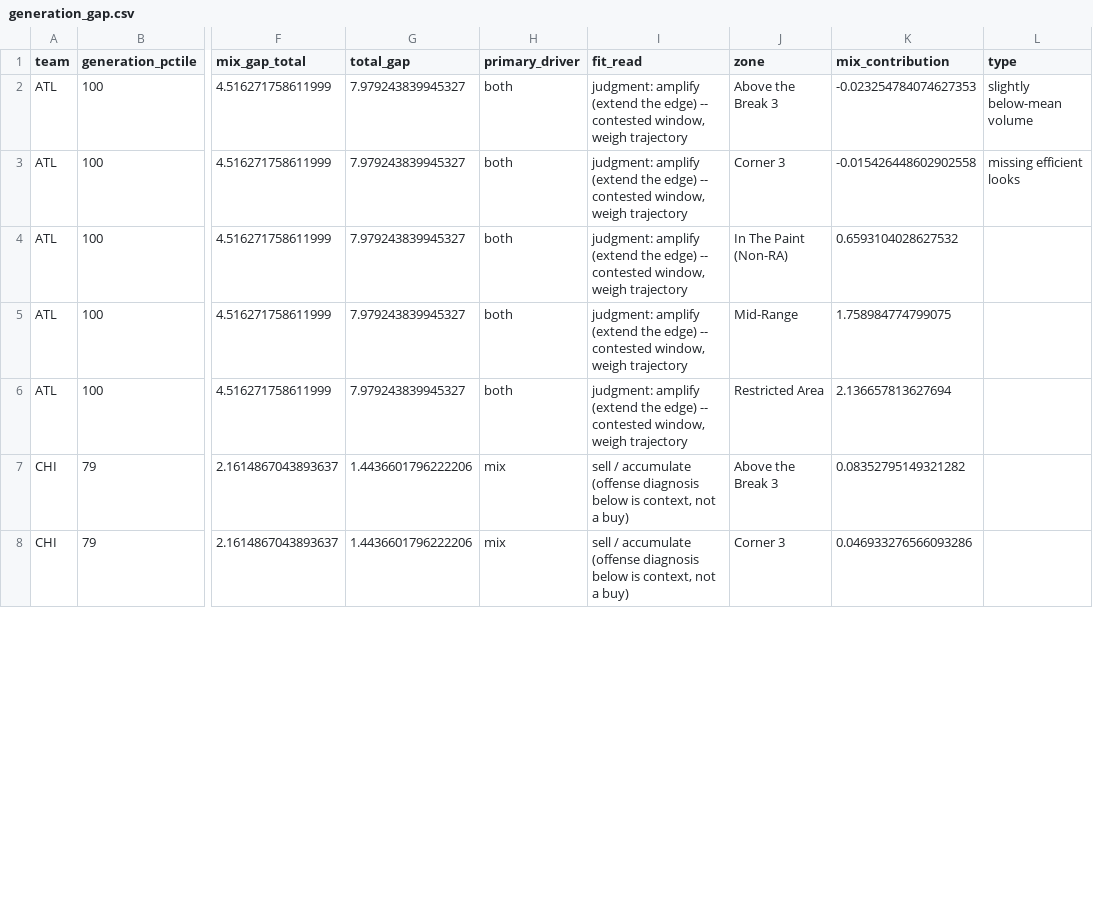
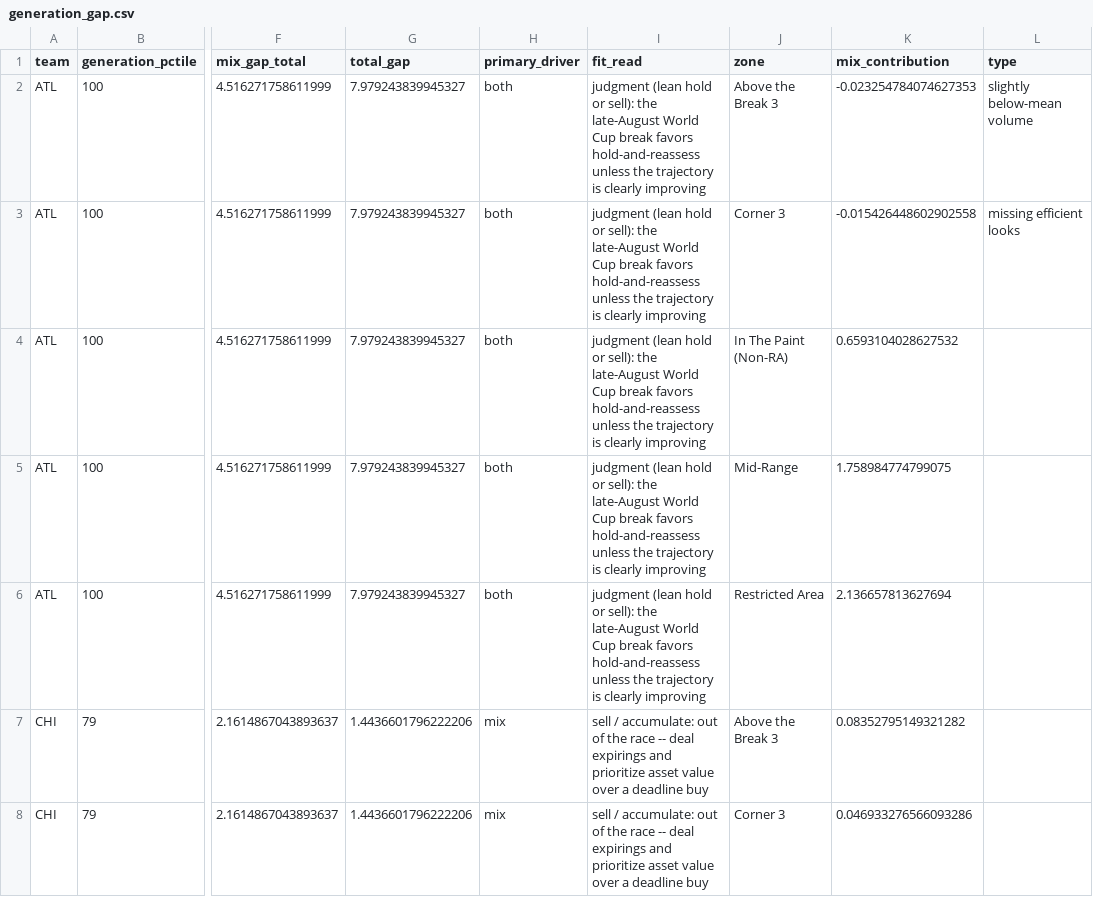
Before and after one commit to wendyguan24/wnba-2026-deadline-framework, a CSV file: output/generation_gap.csv, drawn as a sheet; only a part is shown, gaps mark what is left out; the diff covers the shown part only; the diff names each change by its address in the sheet, - before the commit and + after, or states it on an @@ line.

```diff
--- a/output/generation_gap.csv
+++ b/output/generation_gap.csv
-I2:I6 (fit_read): judgment: amplify (extend the edge) -- contested window, weigh trajectory
+I2:I6 (fit_read): judgment (lean hold or sell): the late-August World Cup break favors hold-and-reassess unless the trajectory is clearly improving
-I7:I8 (fit_read): sell / accumulate (offense diagnosis below is context, not a buy)
+I7:I8 (fit_read): sell / accumulate: out of the race -- deal expirings and prioritize asset value over a deadline buy
```
Also changed, not shown: 78 edited cells elsewhere in this file, output/deadline_read.csv, output/standing.csv, 6 other files.
